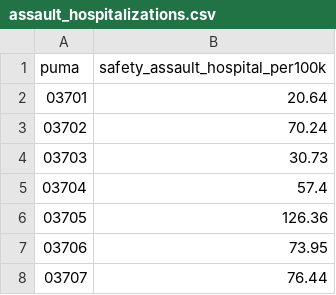
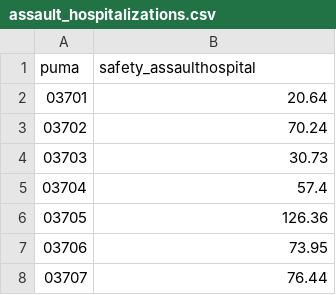
Before and after one commit to NYCPlanning/db-equitable-development-tool, a CSV file: internal_review/quality_of_life/puma/assault_hospitalizations.csv, drawn as a sheet; only a part is shown.

Commit message:
fixed column names. Also returns dataframe instead of series which is necessary for collate step

```diff
--- a/internal_review/quality_of_life/puma/assault_hospitalizations.csv
+++ b/internal_review/quality_of_life/puma/assault_hospitalizations.csv
@@ -1,2 +1,2 @@
-puma,safety_assault_hospital_per100k
+puma,safety_assaulthospital
 03701,20.64
```
Also changed, not shown: internal_review/quality_of_life/puma/pedestrian_hospitalizations.csv, 1 other file.
